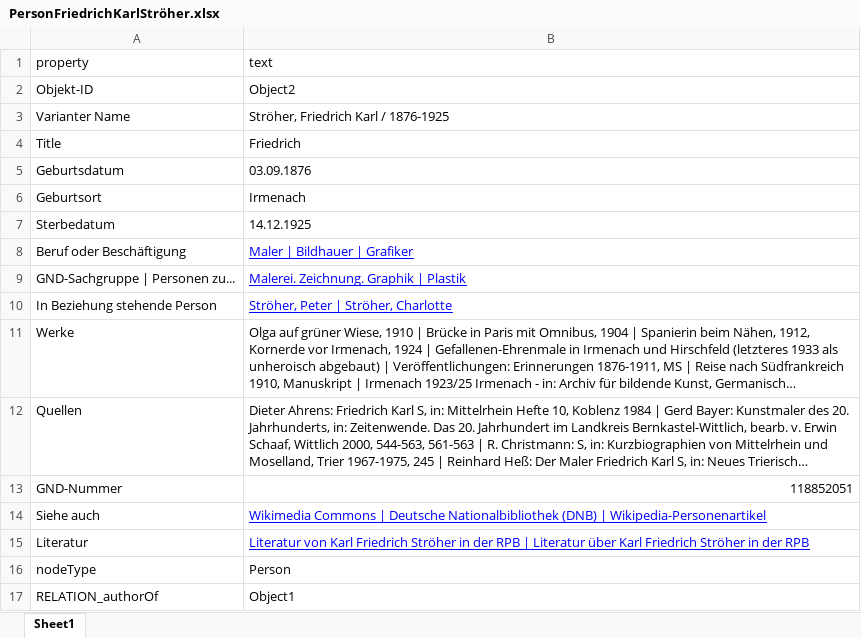
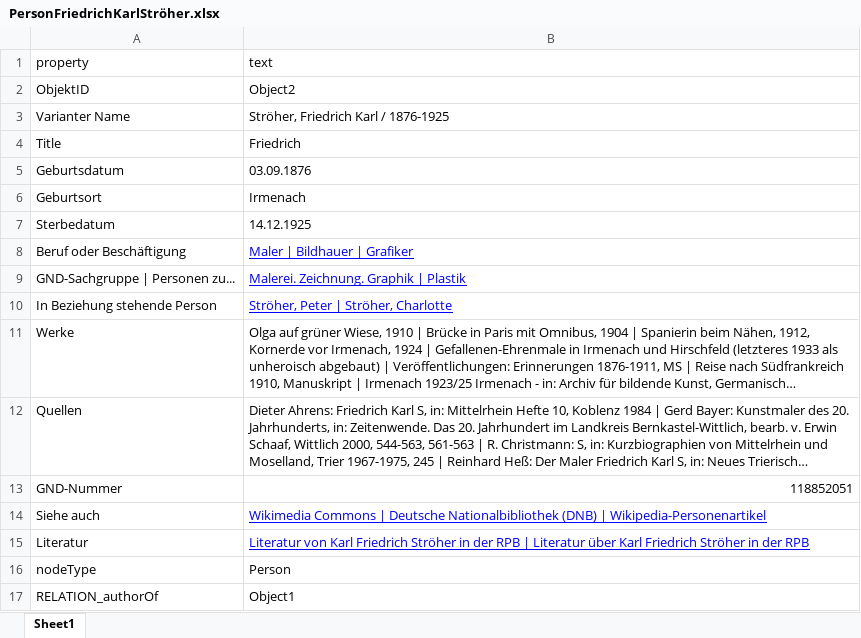
Before and after one commit to fazleh/ambivalenz-database-vre, an Excel workbook: demo-data/PersonFriedrichKarlStröher.xlsx, sheet Sheet1, drawn as a sheet; long unchanged cells end in …; values as stored, in another font and other column widths than the file's, no borders; the diff names each change by its address in the sheet, - before the commit and + after, or states it on an @@ line.

```diff
--- a/demo-data/PersonFriedrichKarlStröher.xlsx (sheet Sheet1)
+++ b/demo-data/PersonFriedrichKarlStröher.xlsx (sheet Sheet1)
-A2 (property): Objekt-ID
+A2 (property): ObjektID
```
Also changed, not shown: demo-data/PaintingZigeunerpaar.xlsx, static/private/PaintingZigeunerpaar.xlsx, 1 other file.
